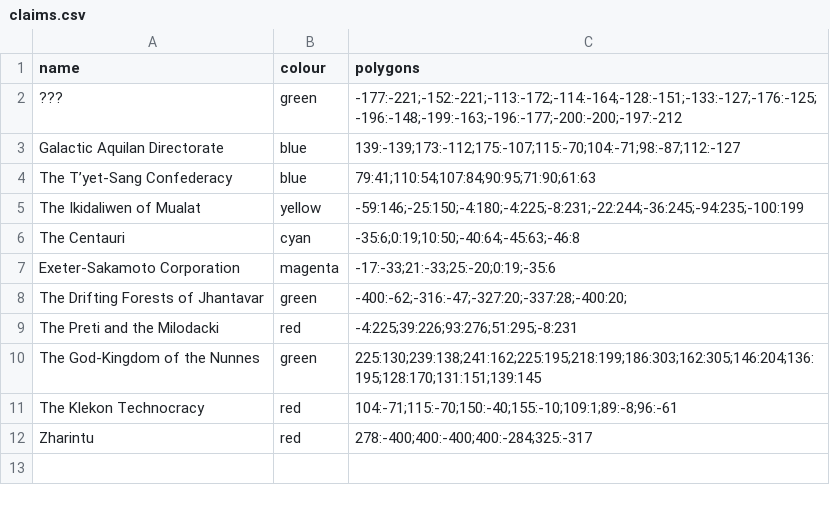
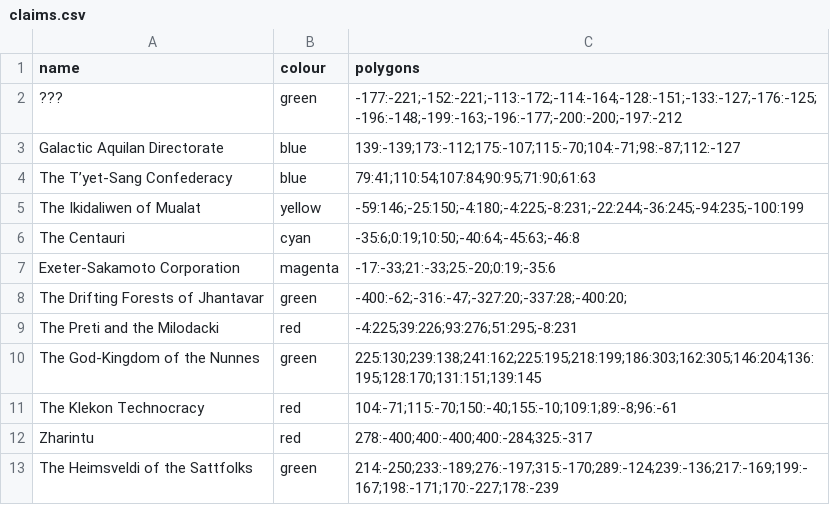
Before and after one commit to ophereon/StarMap, a CSV file: claims.csv, drawn as a sheet; the diff names each change by its address in the sheet, - before the commit and + after, or states it on an @@ line.

```diff
--- a/claims.csv
+++ b/claims.csv
+row 13: The Heimsveldi of the Sattfolks | green | 214:-250;233:-189;276:-197;315:-170;289:-124;239:-136;217:-169;199:-167;198:-171;170:-227;178:-239
```
Also changed, not shown: systems.csv, 2 other files.
